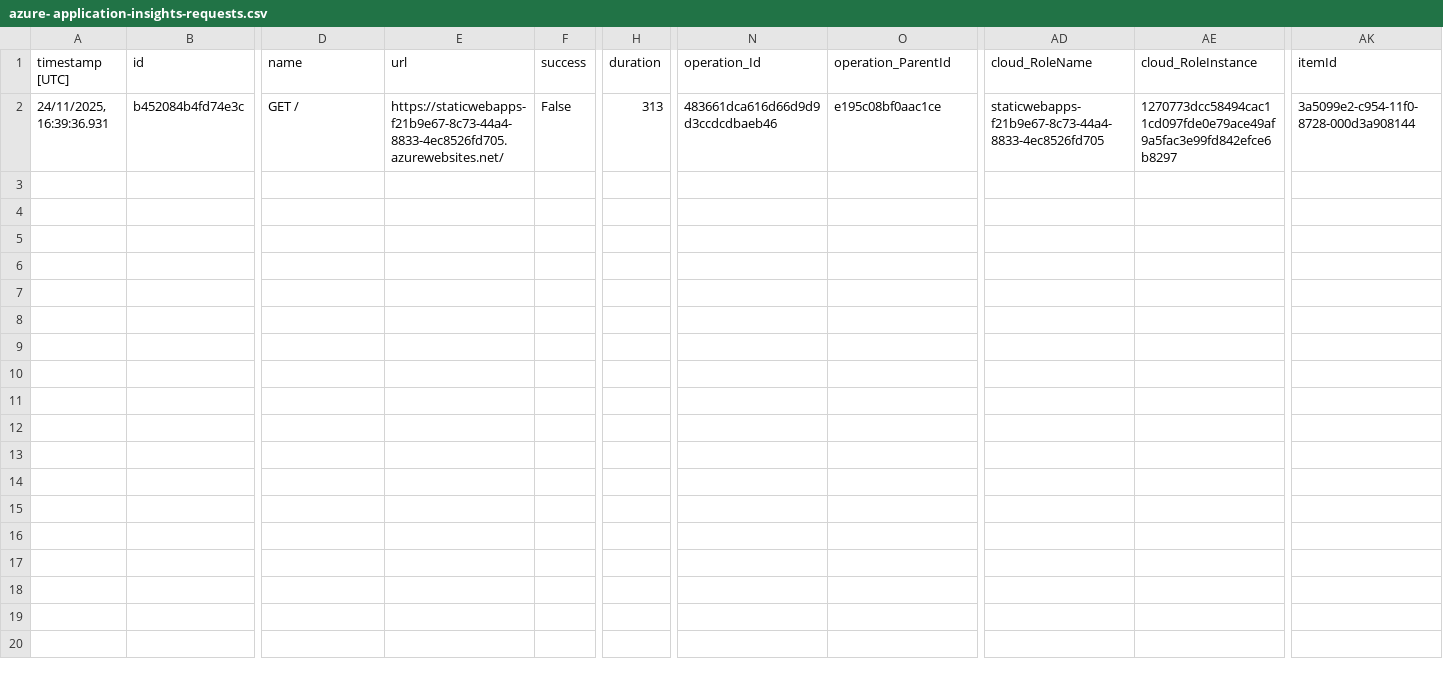
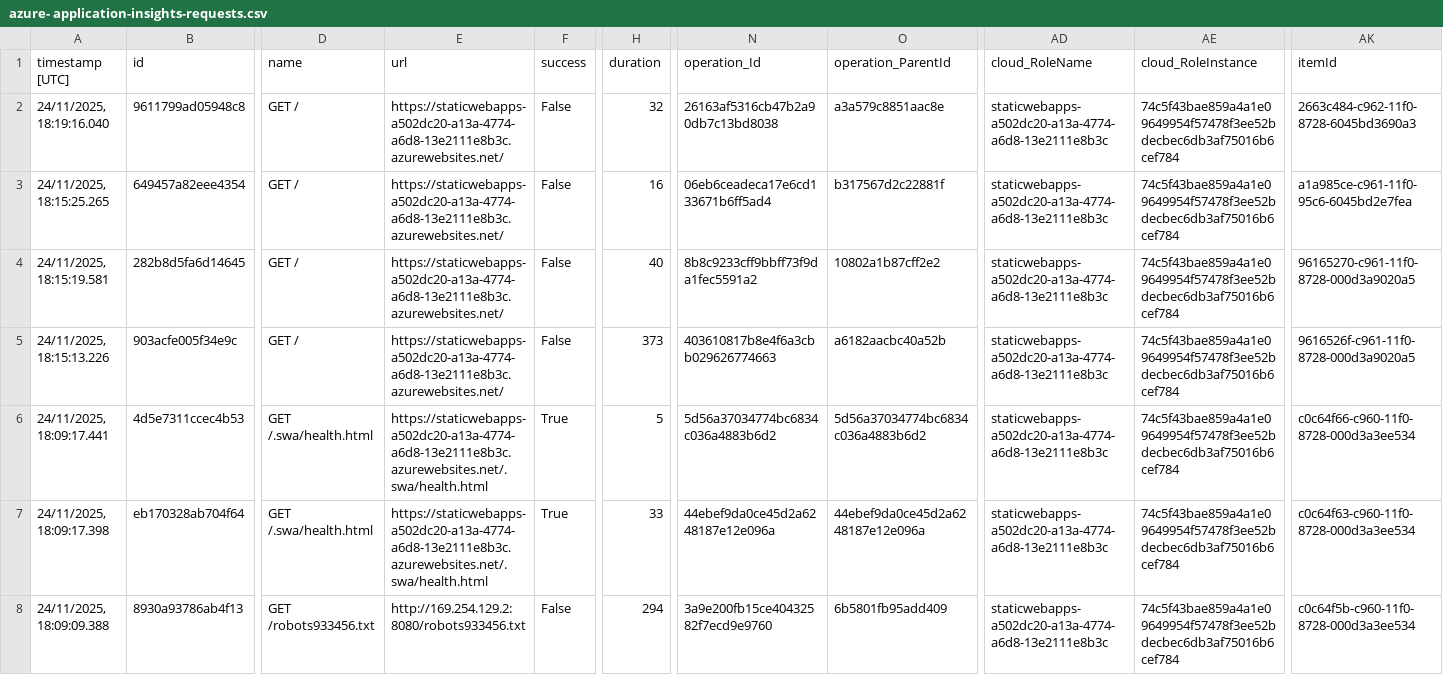
Before and after one commit to aspepper/vitrine-de-craques-web-site, a CSV file: logs/azure- application-insights-requests.csv, drawn as a sheet; only a part is shown, gaps mark what is left out; addresses are those after the commit; rows hold the shown columns only; the diff names each change by its address in the sheet, - before the commit and + after, or states it on an @@ line.

```diff
--- a/logs/azure- application-insights-requests.csv
+++ b/logs/azure- application-insights-requests.csv
+row 2: 24/11/2025, 18:19:16.040 | 9611799ad05948c8 | GET / | https://staticwebapps-a502dc20-a13a-4774-a6d8-13e2111e8b3c.azurewebsites.net/ | False | 32 | 26163af5316cb47b2a90db7c13bd8038 | a3a579c8851aac8e | staticwebapps-a502dc20-a13a-4774-a6d8-13e2111e8b3c | 74c5f43bae859a4a1e09649954f57478f3ee52bdecbec6db3af75016b6cef784 | 2663c484-c962-11f0-8728-6045bd3690a3
+row 3: 24/11/2025, 18:15:25.265 | 649457a82eee4354 | GET / | https://staticwebapps-a502dc20-a13a-4774-a6d8-13e2111e8b3c.azurewebsites.net/ | False | 16 | 06eb6ceadeca17e6cd133671b6ff5ad4 | b317567d2c22881f | staticwebapps-a502dc20-a13a-4774-a6d8-13e2111e8b3c | 74c5f43bae859a4a1e09649954f57478f3ee52bdecbec6db3af75016b6cef784 | a1a985ce-c961-11f0-95c6-6045bd2e7fea
+row 4: 24/11/2025, 18:15:19.581 | 282b8d5fa6d14645 | GET / | https://staticwebapps-a502dc20-a13a-4774-a6d8-13e2111e8b3c.azurewebsites.net/ | False | 40 | 8b8c9233cff9bbff73f9da1fec5591a2 | 10802a1b87cff2e2 | staticwebapps-a502dc20-a13a-4774-a6d8-13e2111e8b3c | 74c5f43bae859a4a1e09649954f57478f3ee52bdecbec6db3af75016b6cef784 | 96165270-c961-11f0-8728-000d3a9020a5
-A5 (timestamp [UTC]): 24/11/2025, 16:39:36.931
+A5 (timestamp [UTC]): 24/11/2025, 18:15:13.226
-B5 (id): b452084b4fd74e3c
+B5 (id): 903acfe005f34e9c
-E5 (url): https://staticwebapps-f21b9e67-8c73-44a4-8833-4ec8526fd705.azurewebsites.net/
+E5 (url): https://staticwebapps-a502dc20-a13a-4774-a6d8-13e2111e8b3c.azurewebsites.net/
-H5 (duration): 313
+H5 (duration): 373
-N5 (operation_Id): 483661dca616d66d9d9d3ccdcdbaeb46
+N5 (operation_Id): 403610817b8e4f6a3cbb029626774663
-O5 (operation_ParentId): e195c08bf0aac1ce
+O5 (operation_ParentId): a6182aacbc40a52b
-AD5 (cloud_RoleName): staticwebapps-f21b9e67-8c73-44a4-8833-4ec8526fd705
+AD5 (cloud_RoleName): staticwebapps-a502dc20-a13a-4774-a6d8-13e2111e8b3c
-AE5 (cloud_RoleInstance): 1270773dcc58494cac11cd097fde0e79ace49af9a5fac3e99fd842efce6b8297
+AE5 (cloud_RoleInstance): 74c5f43bae859a4a1e09649954f57478f3ee52bdecbec6db3af75016b6cef784
-AK5 (itemId): 3a5099e2-c954-11f0-8728-000d3a908144
+AK5 (itemId): 9616526f-c961-11f0-8728-000d3a9020a5
+row 6: 24/11/2025, 18:09:17.441 | 4d5e7311ccec4b53 | GET /.swa/health.html | https://staticwebapps-a502dc20-a13a-4774-a6d8-13e2111e8b3c.azurewebsites.net/.swa/health.html | True | 5 | 5d56a37034774bc6834c036a4883b6d2 | 5d56a37034774bc6834c036a4883b6d2 | staticwebapps-a502dc20-a13a-4774-a6d8-13e2111e8b3c | 74c5f43bae859a4a1e09649954f57478f3ee52bdecbec6db3af75016b6cef784 | c0c64f66-c960-11f0-8728-000d3a3ee534
+row 7: 24/11/2025, 18:09:17.398 | eb170328ab704f64 | GET /.swa/health.html | https://staticwebapps-a502dc20-a13a-4774-a6d8-13e2111e8b3c.azurewebsites.net/.swa/health.html | True | 33 | 44ebef9da0ce45d2a6248187e12e096a | 44ebef9da0ce45d2a6248187e12e096a | staticwebapps-a502dc20-a13a-4774-a6d8-13e2111e8b3c | 74c5f43bae859a4a1e09649954f57478f3ee52bdecbec6db3af75016b6cef784 | c0c64f63-c960-11f0-8728-000d3a3ee534
+row 8: 24/11/2025, 18:09:09.388 | 8930a93786ab4f13 | GET /robots933456.txt | http://169.254.129.2:8080/robots933456.txt | False | 294 | 3a9e200fb15ce40432582f7ecd9e9760 | 6b5801fb95add409 | staticwebapps-a502dc20-a13a-4774-a6d8-13e2111e8b3c | 74c5f43bae859a4a1e09649954f57478f3ee52bdecbec6db3af75016b6cef784 | c0c64f5b-c960-11f0-8728-000d3a3ee534
```
Also changed, not shown: 5 other files.
